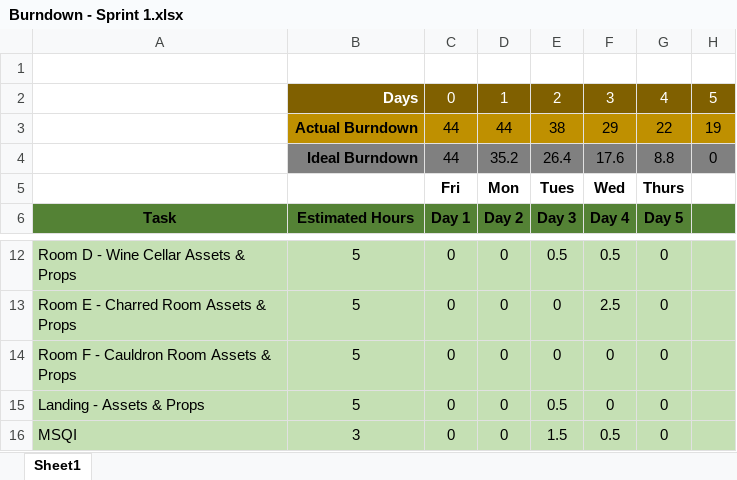
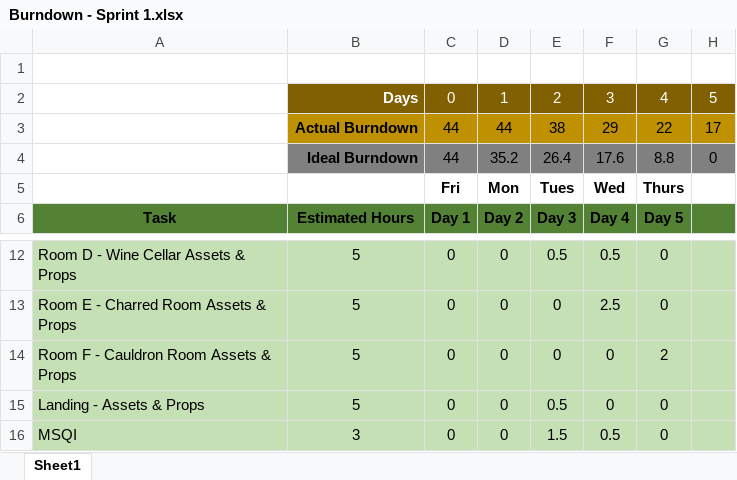
Before and after one commit to DevJUK/SWEG-MT-Project-PT2, an Excel workbook: Documents/Agile Documents/Burndown Charts/Burndown - Sprint 1.xlsx, sheet Sheet1, drawn as a sheet; only a part is shown, gaps mark what is left out; values as stored, in another font and other column widths than the file's, no borders; charts and pictures not drawn; the diff names each change by its address in the sheet, - before the commit and + after, or states it on an @@ line.

Commit message:
Update Burndown - Sprint 1.xlsx

```diff
--- a/Documents/Agile Documents/Burndown Charts/Burndown - Sprint 1.xlsx (sheet Sheet1)
+++ b/Documents/Agile Documents/Burndown Charts/Burndown - Sprint 1.xlsx (sheet Sheet1)
-H3: 19
+H3: 17
-G14: 0
+G14: 2
```
Also changed, not shown: charts or pictures.
